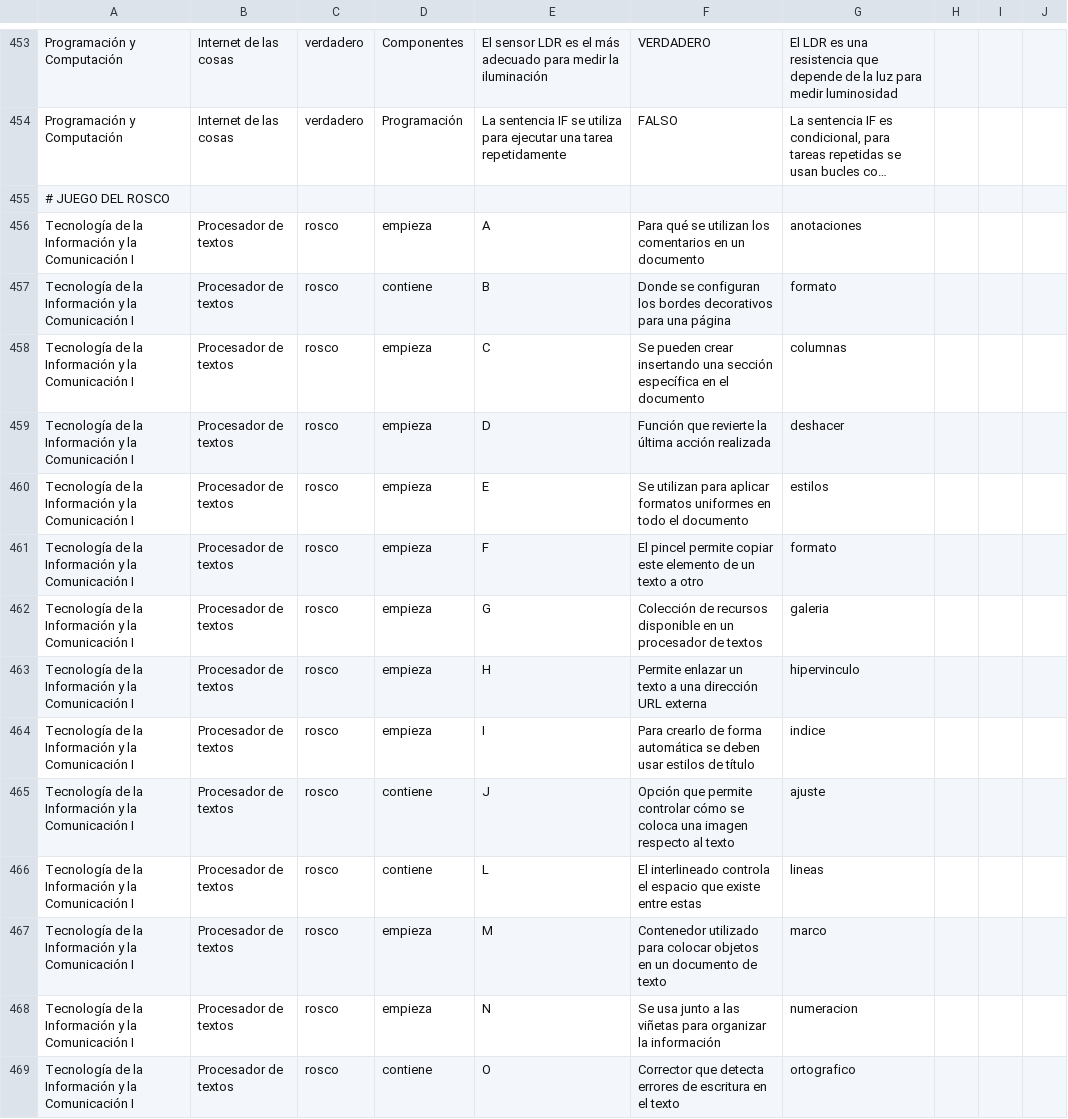
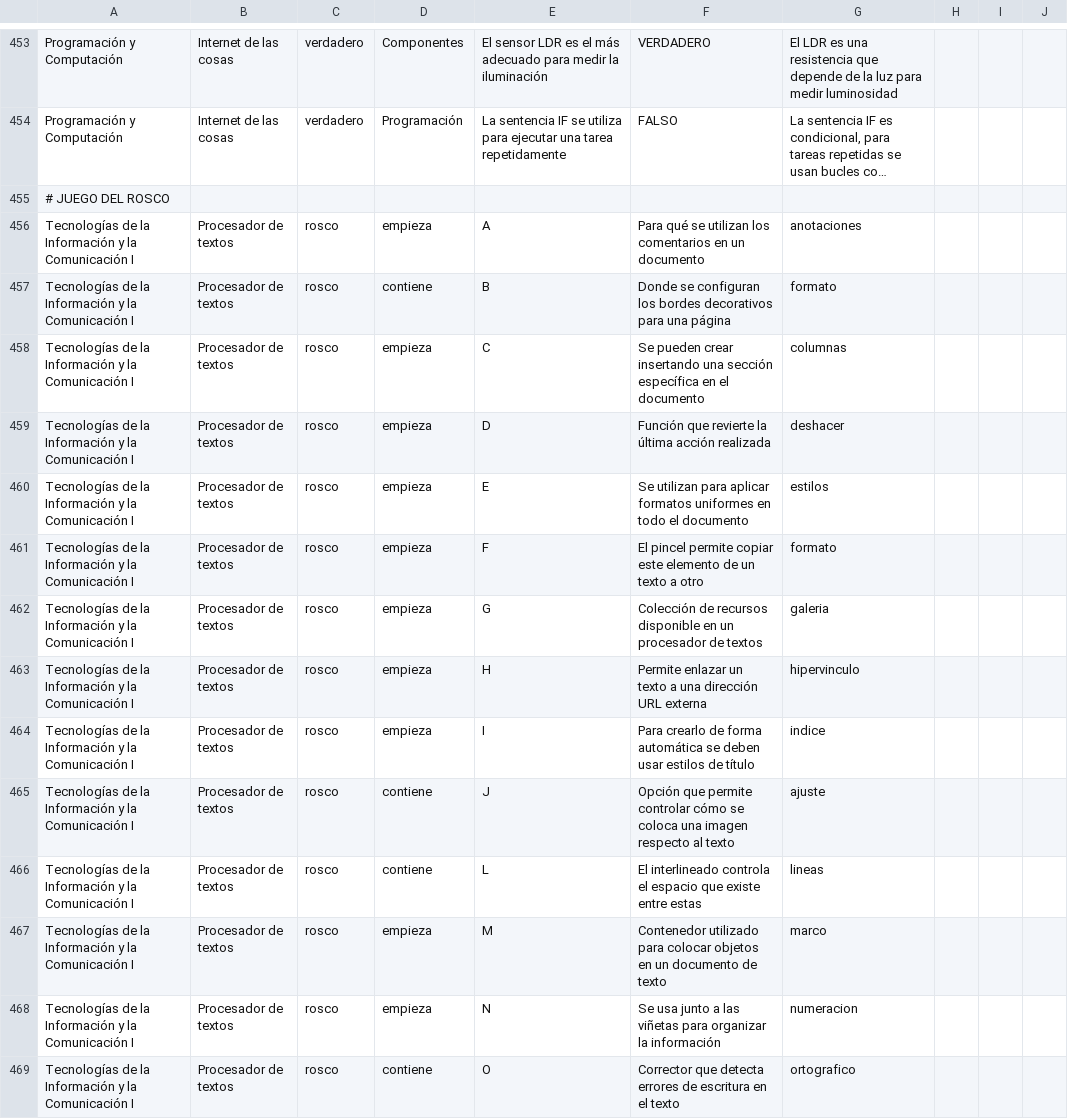
Before and after one commit to jasbeem/edupanel, a CSV file: datos.csv, drawn as a sheet; only a part is shown, gaps mark what is left out; long unchanged cells end in …; the diff covers the shown part only; the diff names each change by its address in the sheet, - before the commit and + after, or states it on an @@ line.

Commit message:
Update datos.csv

```diff
--- a/datos.csv
+++ b/datos.csv
-A456:A469: Tecnología de la…
+A456:A469: Tecnologías de la…
```
Also changed, not shown: 25 edited cells elsewhere in this file.
